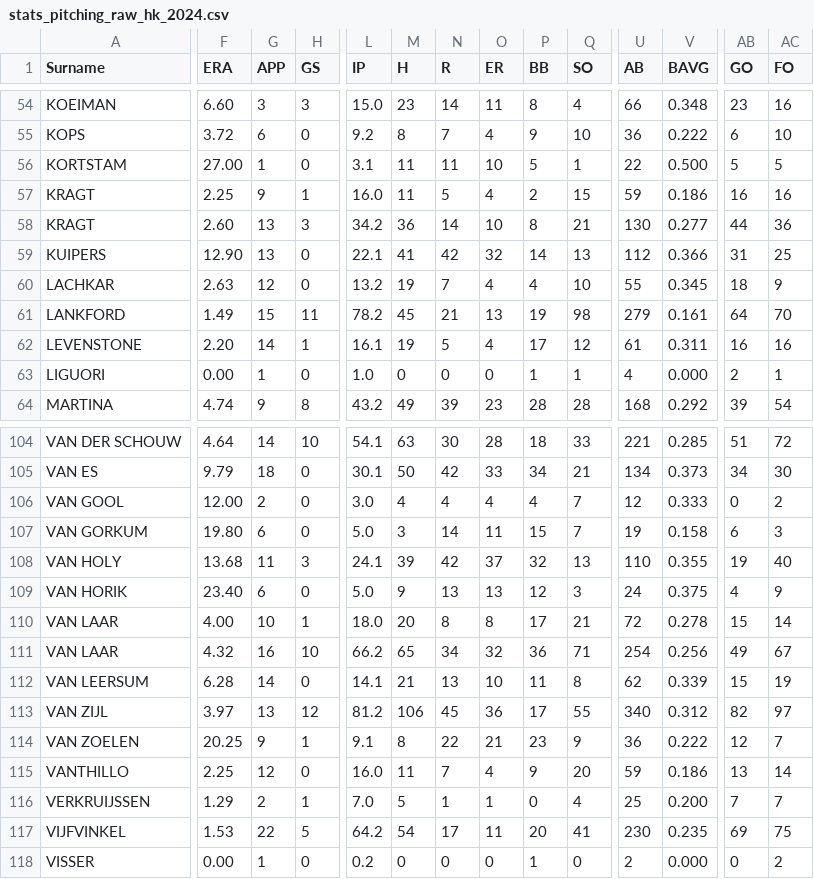
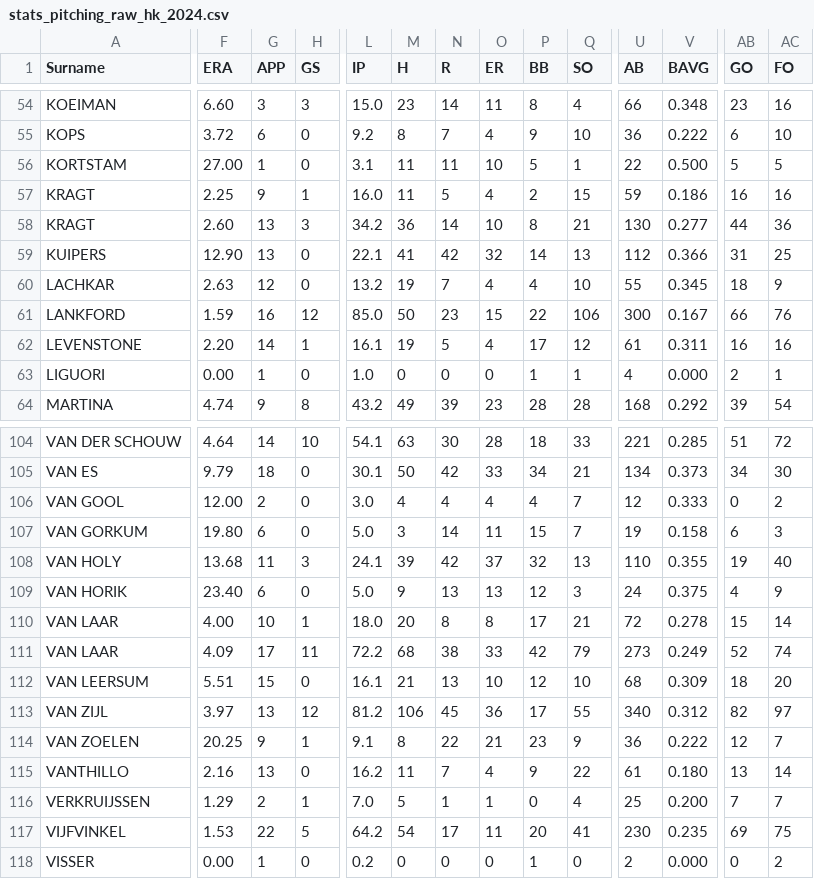
Before and after one commit to tonper19/ballgame, a CSV file: data/csv/stats_pitching_raw_hk_2024.csv, drawn as a sheet; only a part is shown, gaps mark what is left out; the diff covers the shown part only; the diff names each change by its address in the sheet, - before the commit and + after, or states it on an @@ line.

```diff
--- a/data/csv/stats_pitching_raw_hk_2024.csv
+++ b/data/csv/stats_pitching_raw_hk_2024.csv
-F61 (ERA): 1.49
+F61 (ERA): 1.59
-G61 (APP): 15
+G61 (APP): 16
-H61 (GS): 11
+H61 (GS): 12
-L61 (IP): 78.2
+L61 (IP): 85.0
-M61 (H): 45
+M61 (H): 50
-N61 (R): 21
+N61 (R): 23
-O61 (ER): 13
+O61 (ER): 15
-P61 (BB): 19
+P61 (BB): 22
-Q61 (SO): 98
+Q61 (SO): 106
-U61 (AB): 279
+U61 (AB): 300
-V61 (BAVG): 0.161
+V61 (BAVG): 0.167
-AB61 (GO): 64
+AB61 (GO): 66
-AC61 (FO): 70
+AC61 (FO): 76
-F111 (ERA): 4.32
+F111 (ERA): 4.09
-G111 (APP): 16
+G111 (APP): 17
-H111 (GS): 10
+H111 (GS): 11
-L111 (IP): 66.2
+L111 (IP): 72.2
-M111 (H): 65
+M111 (H): 68
-N111 (R): 34
+N111 (R): 38
-O111 (ER): 32
+O111 (ER): 33
-P111 (BB): 36
+P111 (BB): 42
-Q111 (SO): 71
+Q111 (SO): 79
-U111 (AB): 254
+U111 (AB): 273
-V111 (BAVG): 0.256
+V111 (BAVG): 0.249
-AB111 (GO): 49
+AB111 (GO): 52
-AC111 (FO): 67
+AC111 (FO): 74
-F112 (ERA): 6.28
+F112 (ERA): 5.51
-G112 (APP): 14
+G112 (APP): 15
-L112 (IP): 14.1
+L112 (IP): 16.1
-P112 (BB): 11
+P112 (BB): 12
-Q112 (SO): 8
+Q112 (SO): 10
-U112 (AB): 62
+U112 (AB): 68
-V112 (BAVG): 0.339
+V112 (BAVG): 0.309
-AB112 (GO): 15
+AB112 (GO): 18
-AC112 (FO): 19
+AC112 (FO): 20
-F115 (ERA): 2.25
+F115 (ERA): 2.16
-G115 (APP): 12
+G115 (APP): 13
-L115 (IP): 16.0
+L115 (IP): 16.2
-Q115 (SO): 20
+Q115 (SO): 22
-U115 (AB): 59
+U115 (AB): 61
-V115 (BAVG): 0.186
+V115 (BAVG): 0.180
```
Also changed, not shown: 104 edited cells elsewhere in this file, data/csv/stats_batting_raw_hk_2024.csv, data/csv/stats_batting_raw_seriea_2024.csv, 5 other files.
